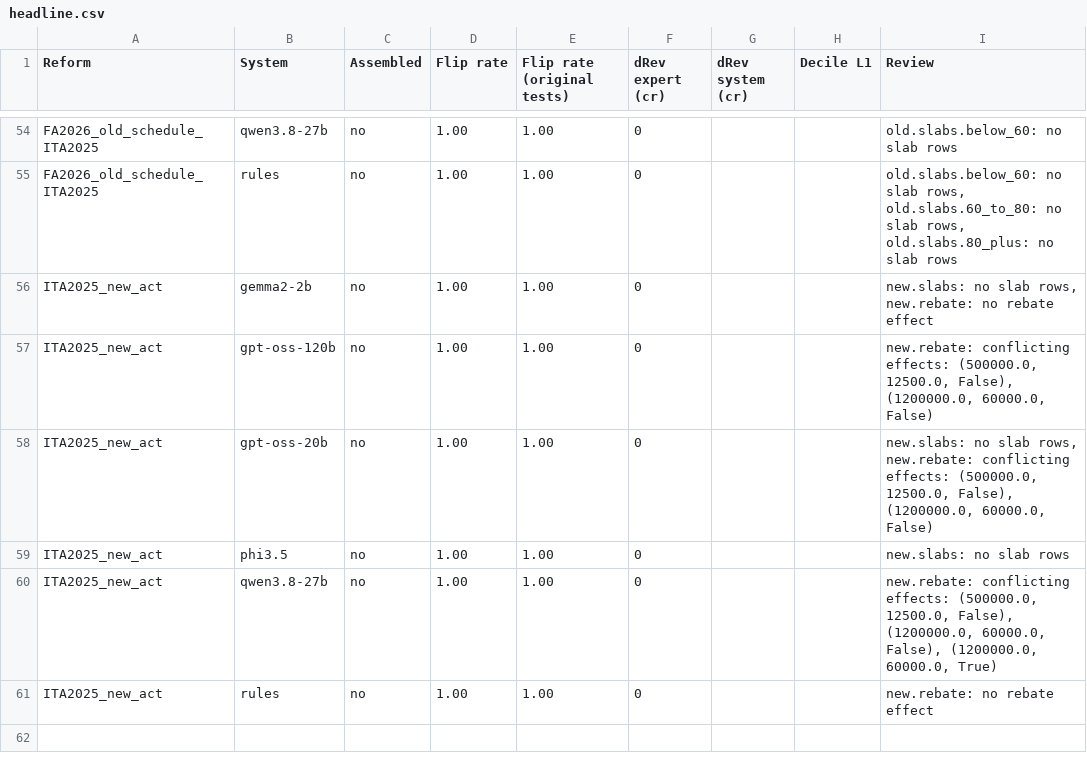
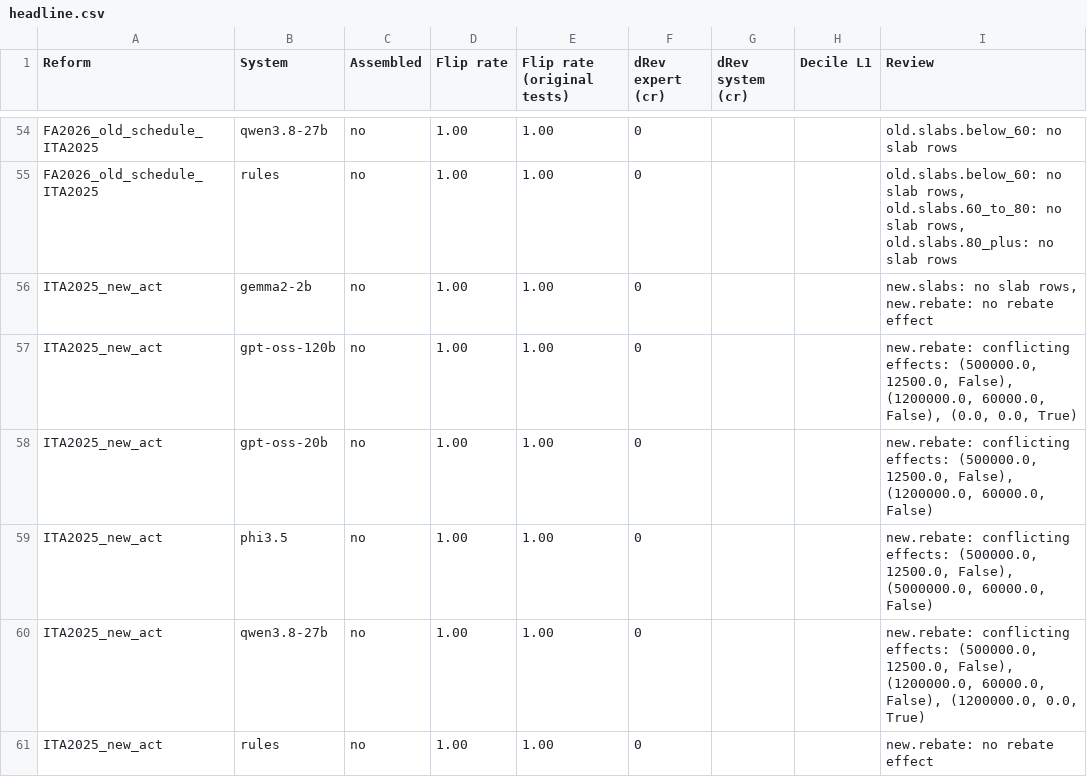
Before and after one commit to febinrenu/PRISM, a CSV file: paper/tables/headline.csv, drawn as a sheet; only a part is shown, gaps mark what is left out.

```diff
--- a/paper/tables/headline.csv
+++ b/paper/tables/headline.csv
@@ -56,6 +56,6 @@ FA2026_old_schedule_ITA2025,rules,no,1.00,1.00,0,,,"old.slabs.below_60: no slab
 ITA2025_new_act,gemma2-2b,no,1.00,1.00,0,,,"new.slabs: no slab rows, new.rebate: no rebate effect"
-ITA2025_new_act,gpt-oss-120b,no,1.00,1.00,0,,,"new.rebate: conflicting effects: (500000.0, 12500.0, False), (1200000.0, 60000.0, False)"
-ITA2025_new_act,gpt-oss-20b,no,1.00,1.00,0,,,"new.slabs: no slab rows, new.rebate: conflicting effects: (500000.0, 12500.0, False), (1200000.0, 60000.0, False)"
-ITA2025_new_act,phi3.5,no,1.00,1.00,0,,,new.slabs: no slab rows
-ITA2025_new_act,qwen3.8-27b,no,1.00,1.00,0,,,"new.rebate: conflicting effects: (500000.0, 12500.0, False), (1200000.0, 60000.0, False), (1200000.0, 60000.0, True)"
+ITA2025_new_act,gpt-oss-120b,no,1.00,1.00,0,,,"new.rebate: conflicting effects: (500000.0, 12500.0, False), (1200000.0, 60000.0, False), (0.0, 0.0, True)"
+ITA2025_new_act,gpt-oss-20b,no,1.00,1.00,0,,,"new.rebate: conflicting effects: (500000.0, 12500.0, False), (1200000.0, 60000.0, False)"
+ITA2025_new_act,phi3.5,no,1.00,1.00,0,,,"new.rebate: conflicting effects: (500000.0, 12500.0, False), (5000000.0, 60000.0, False)"
+ITA2025_new_act,qwen3.8-27b,no,1.00,1.00,0,,,"new.rebate: conflicting effects: (500000.0, 12500.0, False), (1200000.0, 60000.0, False), (1200000.0, 0.0, True)"
 ITA2025_new_act,rules,no,1.00,1.00,0,,,new.rebate: no rebate effect
```
Also changed, not shown: paper/tables/attribution.csv, paper/tables/corpus.csv, 5 other files.
